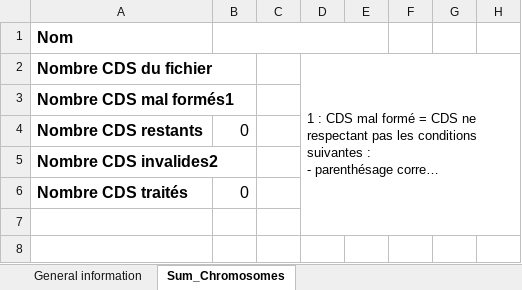
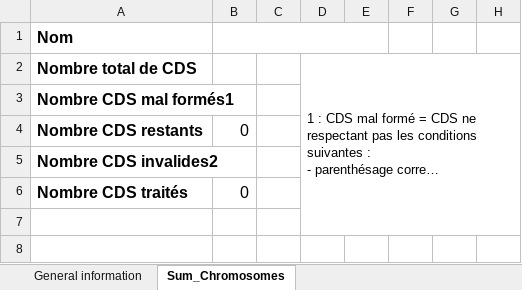
Before and after one commit to MrYawe/bioinformatique, an Excel workbook: intelliji/resources/template.xlsx, sheet Sum_Chromosomes, drawn as a sheet; only a part is shown; long unchanged cells end in …; values as stored, in another font and other column widths than the file's, no borders; the diff names each change by its address in the sheet, - before the commit and + after, or states it on an @@ line.

Commit message:
Add sum_chromosomes stats in export
Update statistics algorithm to delete the 5 useless hashmaps
Update CDSResult constructor to initialize the hashmaps

```diff
--- a/intelliji/resources/template.xlsx (sheet Sum_Chromosomes)
+++ b/intelliji/resources/template.xlsx (sheet Sum_Chromosomes)
-A2: Nombre CDS du fichier
+A2: Nombre total de CDS
```
Also changed, not shown: 5 other files.
